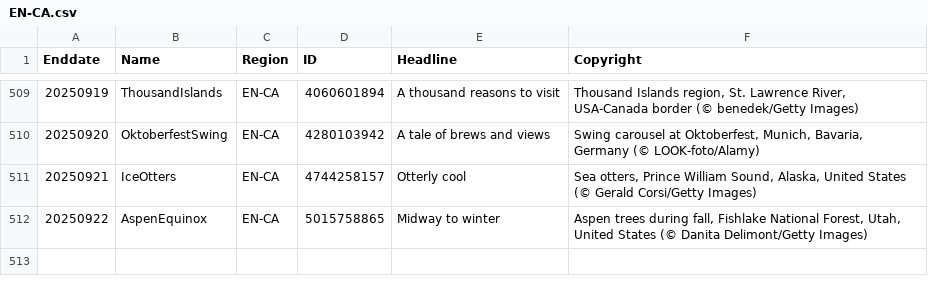
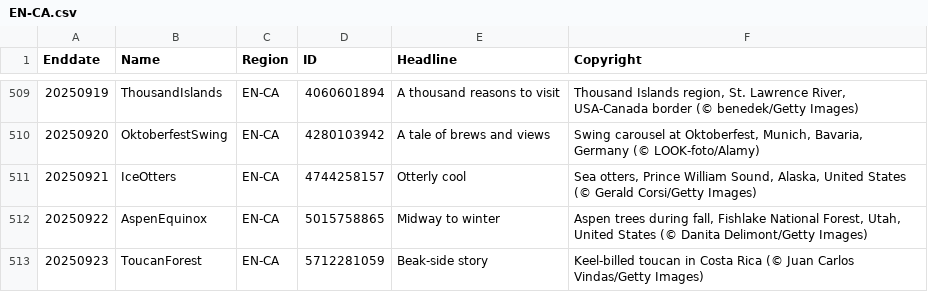
Before and after one commit to taumasyang/imageArchive, a CSV file: metadata/EN-CA.csv, drawn as a sheet; only a part is shown, gaps mark what is left out.

```diff
--- a/metadata/EN-CA.csv
+++ b/metadata/EN-CA.csv
@@ -512 +512,2 @@ Enddate,Name,Region,ID,Headline,Copyright
 20250922,AspenEquinox,EN-CA,5015758865,"Midway to winter","Aspen trees during fall, Fishlake National Forest, Utah, United States (© Danita Delimont/Getty Images)"
+20250923,ToucanForest,EN-CA,5712281059,"Beak-side story","Keel-billed toucan in Costa Rica (© Juan Carlos Vindas/Getty Images)"
```
Also changed, not shown: metadata/EN-US.csv, metadata/ES-ES.csv, 12 other files.
